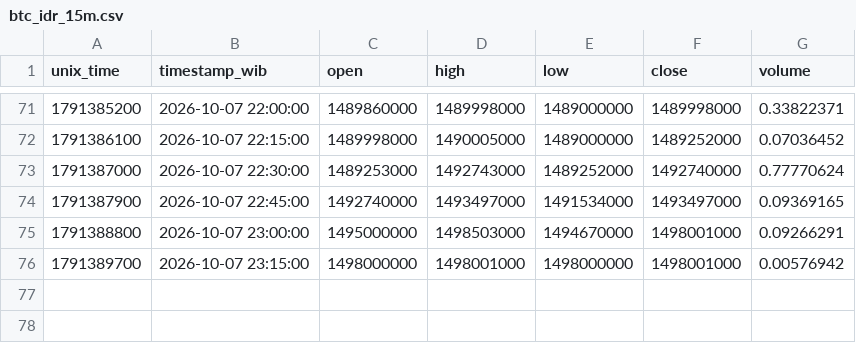
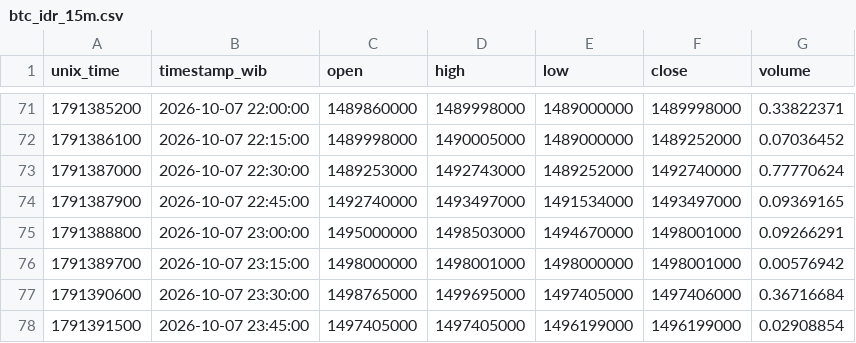
Before and after one commit to anggadefrian-coder/collector, a CSV file: data/btc_idr_15m.csv, drawn as a sheet; only a part is shown, gaps mark what is left out.

```diff
--- a/data/btc_idr_15m.csv
+++ b/data/btc_idr_15m.csv
@@ -76 +76,3 @@ unix_time,timestamp_wib,open,high,low,close,volume
 1791389700,2026-10-07 23:15:00,1498000000,1498001000,1498000000,1498001000,0.00576942
+1791390600,2026-10-07 23:30:00,1498765000,1499695000,1497405000,1497406000,0.36716684
+1791391500,2026-10-07 23:45:00,1497405000,1497405000,1496199000,1496199000,0.02908854
```
